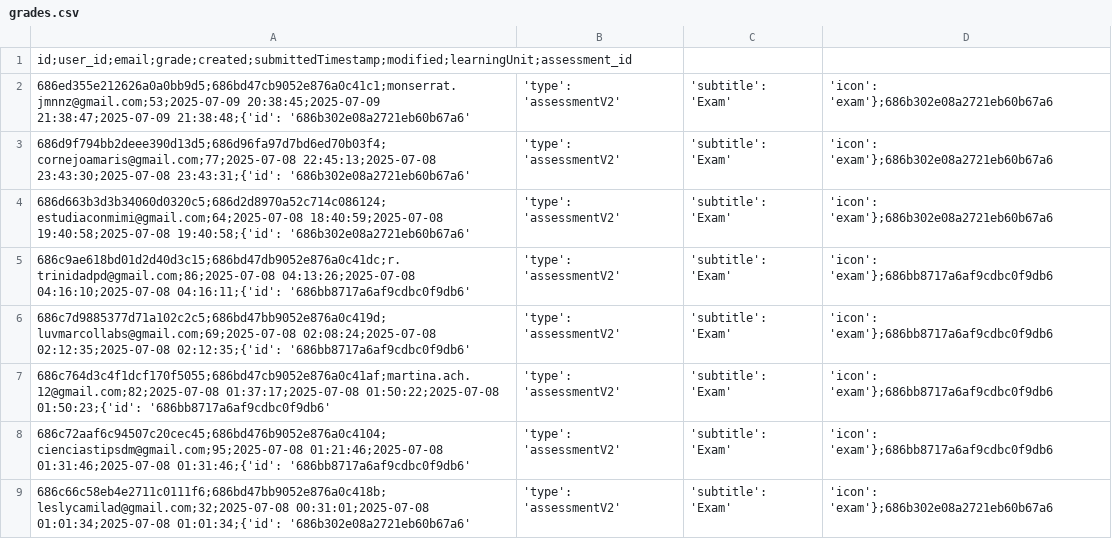
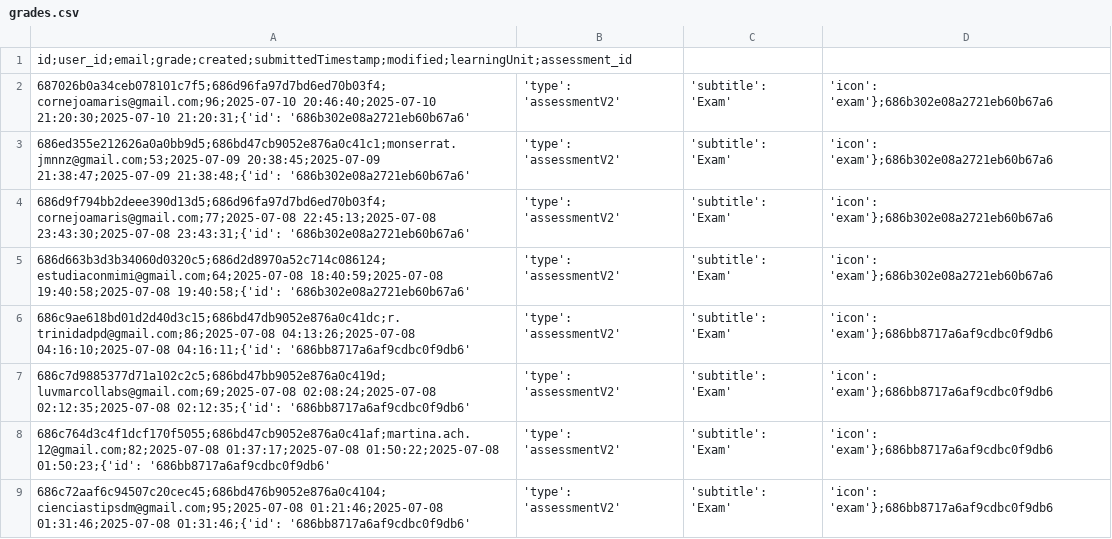
Before and after one commit to Seba-sp/Data-analysis, a CSV file: data/processed/test-de-diagnostico-m30m/grades.csv, drawn as a sheet; only a part is shown; the shorter side is filled out with more unchanged rows.

```diff
--- a/data/processed/test-de-diagnostico-m30m/grades.csv
+++ b/data/processed/test-de-diagnostico-m30m/grades.csv
@@ -1,2 +1,3 @@
 id;user_id;email;grade;created;submittedTimestamp;modified;learningUnit;assessment_id
+687026b0a34ceb078101c7f5;686d96fa97d7bd6ed70b03f4;cornejoamaris@gmail.com;96;2025-07-10 20:46:40;2025-07-10 21:20:30;2025-07-10 21:20:31;{'id': '686b302e08a2721eb60b67a6', 'type': 'assessmentV2', 'subtitle': 'Exam', 'icon': 'exam'};686b302e08a2721eb60b67a6
 686ed355e212626a0a0bb9d5;686bd47cb9052e876a0c41c1;monserrat.jmnnz@gmail.com;53;2025-07-09 20:38:45;2025-07-09 21:38:47;2025-07-09 21:38:48;{'id': '686b302e08a2721eb60b67a6', 'type': 'assessmentV2', 'subtitle': 'Exam', 'icon': 'exam'};686b302e08a2721eb60b67a6
```
Also changed, not shown: data/metrics/kpi/lecciones-m0m.csv, data/metrics/kpi/nivel-1-m30m.csv, 13 other files.
